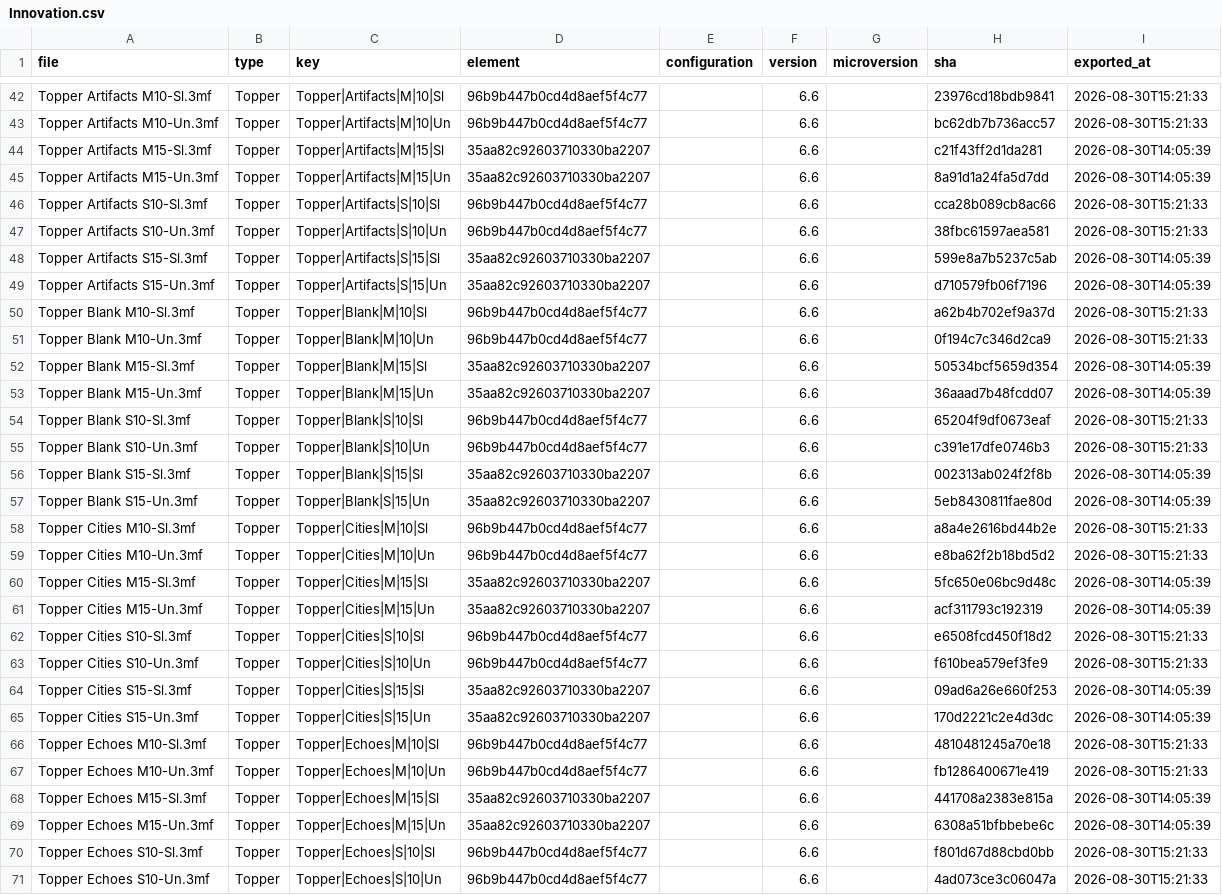
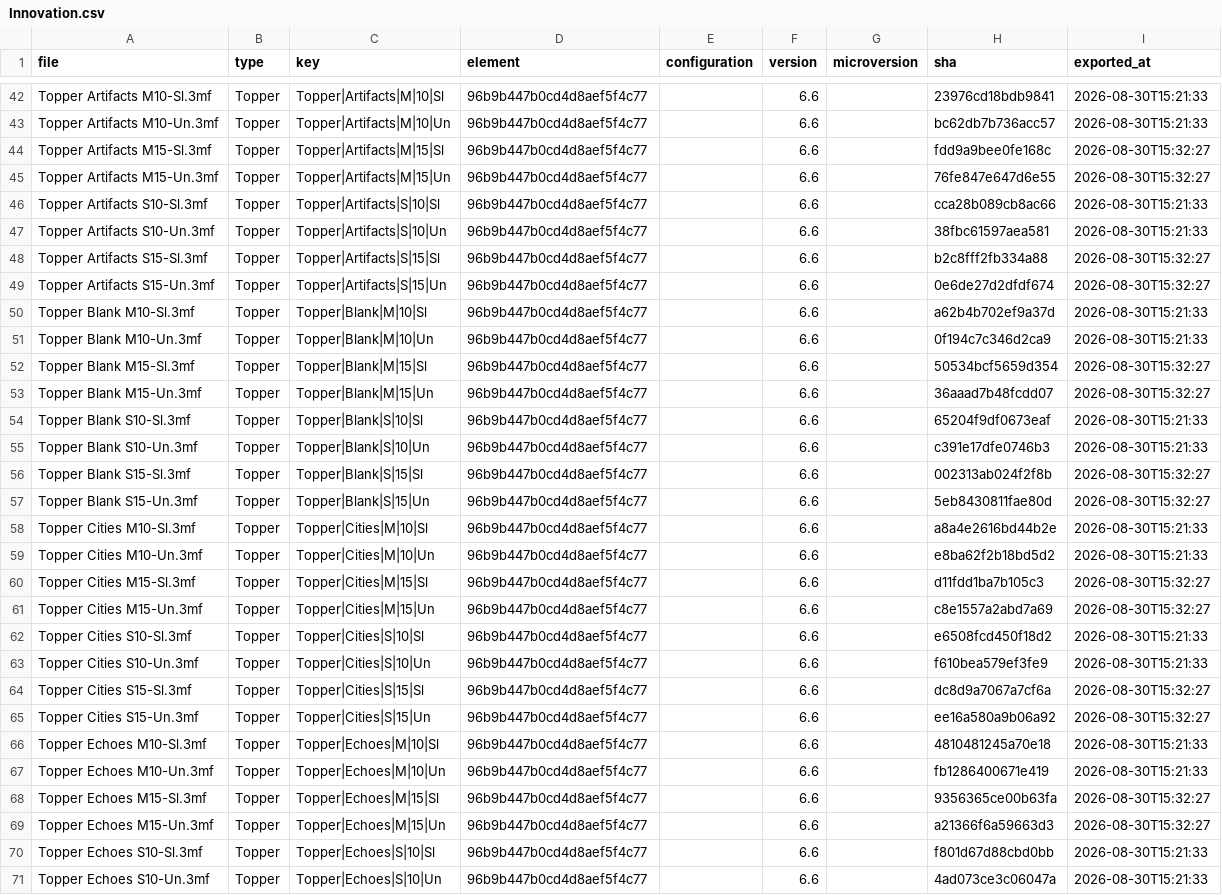
Before and after one commit to amertner/cardcascade, a CSV file: automation/state/Innovation.csv, drawn as a sheet; only a part is shown, gaps mark what is left out; the diff covers the shown part only.

```diff
--- a/automation/state/Innovation.csv
+++ b/automation/state/Innovation.csv
@@ -43,28 +43,28 @@ Topper Artifacts M10-Sl.3mf,Topper,Topper|Artifacts|M|10|Sl,96b9b447b0cd4d8aef5f
 Topper Artifacts M10-Un.3mf,Topper,Topper|Artifacts|M|10|Un,96b9b447b0cd4d8aef5f4c77,,6.6,,bc62db7b736acc57,2026-08-30T15:21:33
-Topper Artifacts M15-Sl.3mf,Topper,Topper|Artifacts|M|15|Sl,35aa82c92603710330ba2207,,6.6,,c21f43ff2d1da281,2026-08-30T14:05:39
-Topper Artifacts M15-Un.3mf,Topper,Topper|Artifacts|M|15|Un,35aa82c92603710330ba2207,,6.6,,8a91d1a24fa5d7dd,2026-08-30T14:05:39
+Topper Artifacts M15-Sl.3mf,Topper,Topper|Artifacts|M|15|Sl,96b9b447b0cd4d8aef5f4c77,,6.6,,fdd9a9bee0fe168c,2026-08-30T15:32:27
+Topper Artifacts M15-Un.3mf,Topper,Topper|Artifacts|M|15|Un,96b9b447b0cd4d8aef5f4c77,,6.6,,76fe847e647d6e55,2026-08-30T15:32:27
 Topper Artifacts S10-Sl.3mf,Topper,Topper|Artifacts|S|10|Sl,96b9b447b0cd4d8aef5f4c77,,6.6,,cca28b089cb8ac66,2026-08-30T15:21:33
 Topper Artifacts S10-Un.3mf,Topper,Topper|Artifacts|S|10|Un,96b9b447b0cd4d8aef5f4c77,,6.6,,38fbc61597aea581,2026-08-30T15:21:33
-Topper Artifacts S15-Sl.3mf,Topper,Topper|Artifacts|S|15|Sl,35aa82c92603710330ba2207,,6.6,,599e8a7b5237c5ab,2026-08-30T14:05:39
-Topper Artifacts S15-Un.3mf,Topper,Topper|Artifacts|S|15|Un,35aa82c92603710330ba2207,,6.6,,d710579fb06f7196,2026-08-30T14:05:39
+Topper Artifacts S15-Sl.3mf,Topper,Topper|Artifacts|S|15|Sl,96b9b447b0cd4d8aef5f4c77,,6.6,,b2c8fff2fb334a88,2026-08-30T15:32:27
+Topper Artifacts S15-Un.3mf,Topper,Topper|Artifacts|S|15|Un,96b9b447b0cd4d8aef5f4c77,,6.6,,0e6de27d2dfdf674,2026-08-30T15:32:27
 Topper Blank M10-Sl.3mf,Topper,Topper|Blank|M|10|Sl,96b9b447b0cd4d8aef5f4c77,,6.6,,a62b4b702ef9a37d,2026-08-30T15:21:33
 Topper Blank M10-Un.3mf,Topper,Topper|Blank|M|10|Un,96b9b447b0cd4d8aef5f4c77,,6.6,,0f194c7c346d2ca9,2026-08-30T15:21:33
-Topper Blank M15-Sl.3mf,Topper,Topper|Blank|M|15|Sl,35aa82c92603710330ba2207,,6.6,,50534bcf5659d354,2026-08-30T14:05:39
-Topper Blank M15-Un.3mf,Topper,Topper|Blank|M|15|Un,35aa82c92603710330ba2207,,6.6,,36aaad7b48fcdd07,2026-08-30T14:05:39
+Topper Blank M15-Sl.3mf,Topper,Topper|Blank|M|15|Sl,96b9b447b0cd4d8aef5f4c77,,6.6,,50534bcf5659d354,2026-08-30T15:32:27
+Topper Blank M15-Un.3mf,Topper,Topper|Blank|M|15|Un,96b9b447b0cd4d8aef5f4c77,,6.6,,36aaad7b48fcdd07,2026-08-30T15:32:27
 Topper Blank S10-Sl.3mf,Topper,Topper|Blank|S|10|Sl,96b9b447b0cd4d8aef5f4c77,,6.6,,65204f9df0673eaf,2026-08-30T15:21:33
 Topper Blank S10-Un.3mf,Topper,Topper|Blank|S|10|Un,96b9b447b0cd4d8aef5f4c77,,6.6,,c391e17dfe0746b3,2026-08-30T15:21:33
-Topper Blank S15-Sl.3mf,Topper,Topper|Blank|S|15|Sl,35aa82c92603710330ba2207,,6.6,,002313ab024f2f8b,2026-08-30T14:05:39
-Topper Blank S15-Un.3mf,Topper,Topper|Blank|S|15|Un,35aa82c92603710330ba2207,,6.6,,5eb8430811fae80d,2026-08-30T14:05:39
+Topper Blank S15-Sl.3mf,Topper,Topper|Blank|S|15|Sl,96b9b447b0cd4d8aef5f4c77,,6.6,,002313ab024f2f8b,2026-08-30T15:32:27
+Topper Blank S15-Un.3mf,Topper,Topper|Blank|S|15|Un,96b9b447b0cd4d8aef5f4c77,,6.6,,5eb8430811fae80d,2026-08-30T15:32:27
 Topper Cities M10-Sl.3mf,Topper,Topper|Cities|M|10|Sl,96b9b447b0cd4d8aef5f4c77,,6.6,,a8a4e2616bd44b2e,2026-08-30T15:21:33
 Topper Cities M10-Un.3mf,Topper,Topper|Cities|M|10|Un,96b9b447b0cd4d8aef5f4c77,,6.6,,e8ba62f2b18bd5d2,2026-08-30T15:21:33
-Topper Cities M15-Sl.3mf,Topper,Topper|Cities|M|15|Sl,35aa82c92603710330ba2207,,6.6,,5fc650e06bc9d48c,2026-08-30T14:05:39
-Topper Cities M15-Un.3mf,Topper,Topper|Cities|M|15|Un,35aa82c92603710330ba2207,,6.6,,acf311793c192319,2026-08-30T14:05:39
+Topper Cities M15-Sl.3mf,Topper,Topper|Cities|M|15|Sl,96b9b447b0cd4d8aef5f4c77,,6.6,,d11fdd1ba7b105c3,2026-08-30T15:32:27
+Topper Cities M15-Un.3mf,Topper,Topper|Cities|M|15|Un,96b9b447b0cd4d8aef5f4c77,,6.6,,c8e1557a2abd7a69,2026-08-30T15:32:27
 Topper Cities S10-Sl.3mf,Topper,Topper|Cities|S|10|Sl,96b9b447b0cd4d8aef5f4c77,,6.6,,e6508fcd450f18d2,2026-08-30T15:21:33
 Topper Cities S10-Un.3mf,Topper,Topper|Cities|S|10|Un,96b9b447b0cd4d8aef5f4c77,,6.6,,f610bea579ef3fe9,2026-08-30T15:21:33
-Topper Cities S15-Sl.3mf,Topper,Topper|Cities|S|15|Sl,35aa82c92603710330ba2207,,6.6,,09ad6a26e660f253,2026-08-30T14:05:39
-Topper Cities S15-Un.3mf,Topper,Topper|Cities|S|15|Un,35aa82c92603710330ba2207,,6.6,,170d2221c2e4d3dc,2026-08-30T14:05:39
+Topper Cities S15-Sl.3mf,Topper,Topper|Cities|S|15|Sl,96b9b447b0cd4d8aef5f4c77,,6.6,,dc8d9a7067a7cf6a,2026-08-30T15:32:27
+Topper Cities S15-Un.3mf,Topper,Topper|Cities|S|15|Un,96b9b447b0cd4d8aef5f4c77,,6.6,,ee16a580a9b06a92,2026-08-30T15:32:27
 Topper Echoes M10-Sl.3mf,Topper,Topper|Echoes|M|10|Sl,96b9b447b0cd4d8aef5f4c77,,6.6,,4810481245a70e18,2026-08-30T15:21:33
 Topper Echoes M10-Un.3mf,Topper,Topper|Echoes|M|10|Un,96b9b447b0cd4d8aef5f4c77,,6.6,,fb1286400671e419,2026-08-30T15:21:33
-Topper Echoes M15-Sl.3mf,Topper,Topper|Echoes|M|15|Sl,35aa82c92603710330ba2207,,6.6,,441708a2383e815a,2026-08-30T14:05:39
-Topper Echoes M15-Un.3mf,Topper,Topper|Echoes|M|15|Un,35aa82c92603710330ba2207,,6.6,,6308a51bfbbebe6c,2026-08-30T14:05:39
+Topper Echoes M15-Sl.3mf,Topper,Topper|Echoes|M|15|Sl,96b9b447b0cd4d8aef5f4c77,,6.6,,9356365ce00b63fa,2026-08-30T15:32:27
+Topper Echoes M15-Un.3mf,Topper,Topper|Echoes|M|15|Un,96b9b447b0cd4d8aef5f4c77,,6.6,,a21366f6a59663d3,2026-08-30T15:32:27
 Topper Echoes S10-Sl.3mf,Topper,Topper|Echoes|S|10|Sl,96b9b447b0cd4d8aef5f4c77,,6.6,,f801d67d88cbd0bb,2026-08-30T15:21:33
```
Also changed, not shown: 30 edited cells elsewhere in this file, 28 other files.
